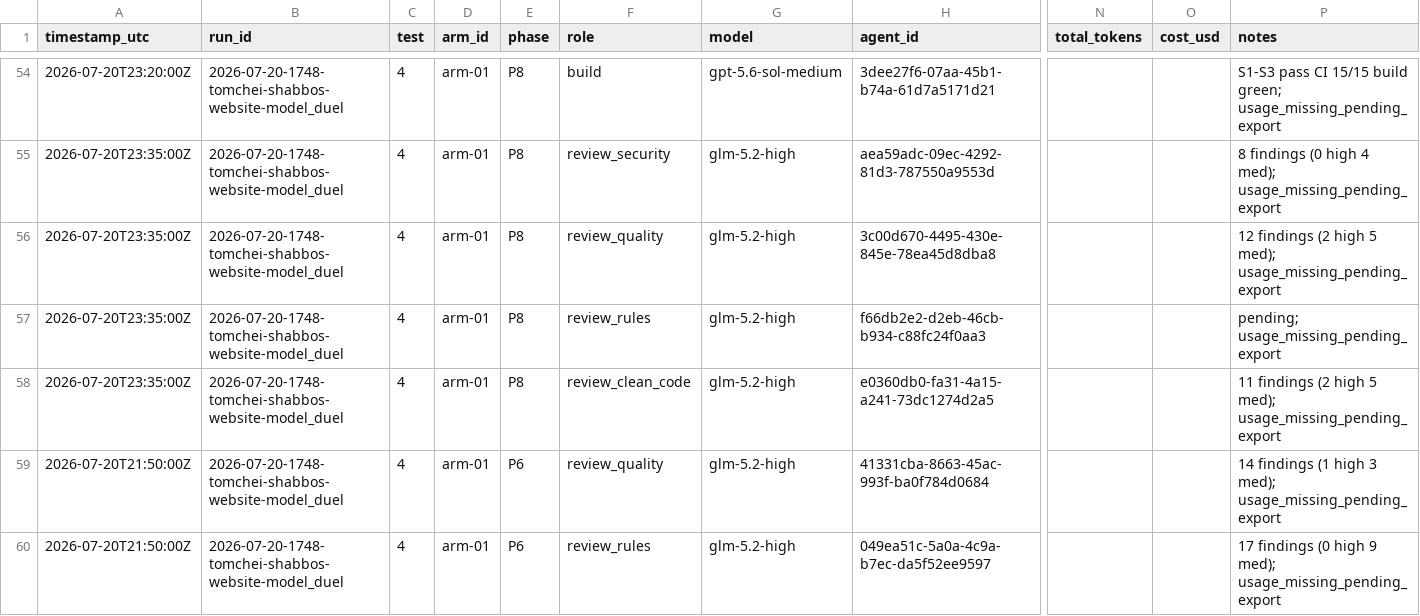
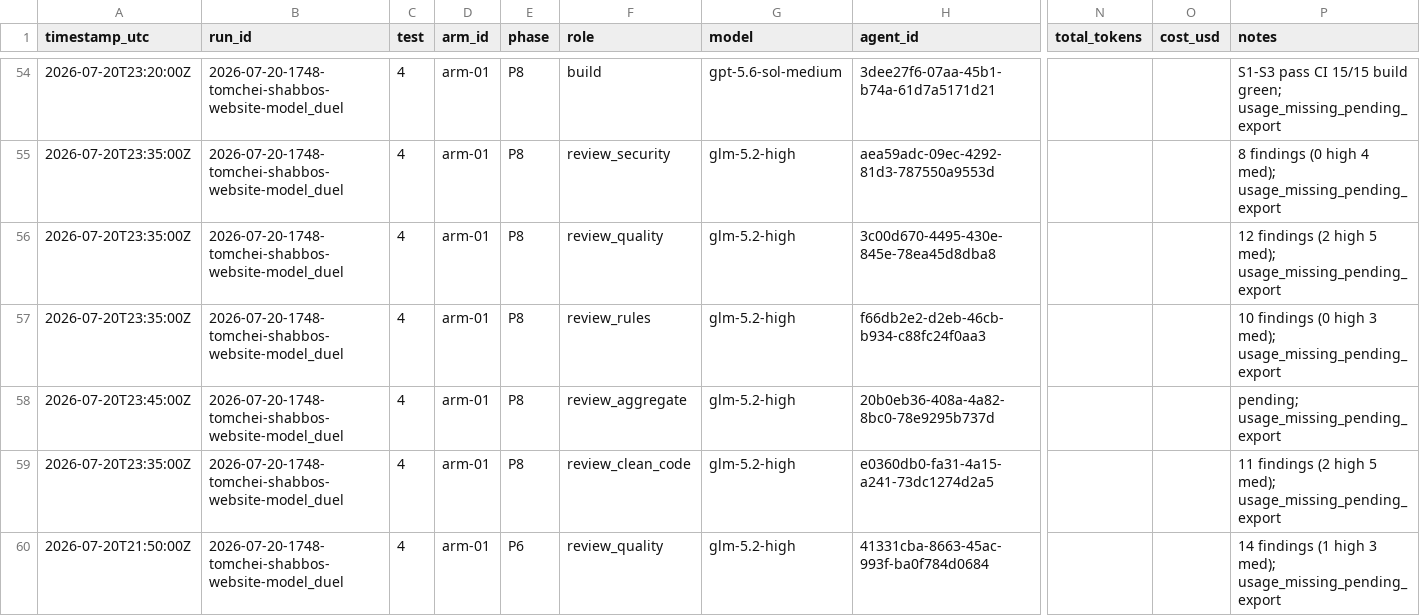
Before and after one commit to mennyg19-cmyk/master-model-duel, a CSV file: runs/2026-07-20-1748-tomchei-shabbos-website-model_duel/results/COST-LEDGER.csv, drawn as a sheet; only a part is shown, gaps mark what is left out; the shorter side is filled out with more unchanged rows; rows hold the shown columns only; the diff names each change by its address in the sheet, - before the commit and + after, or states it on an @@ line.

Commit message:
Complete arm-01 P8 review panel; spawn aggregate.
Rules review: 10 findings (0 high). All four specialists on disk; aggregate reviewer started.

```diff
--- a/runs/2026-07-20-1748-tomchei-shabbos-website-model_duel/results/COST-LEDGER.csv
+++ b/runs/2026-07-20-1748-tomchei-shabbos-website-model_duel/results/COST-LEDGER.csv
-P57 (notes): pending; usage_missing_pending_export
+P57 (notes): 10 findings (0 high 3 med); usage_missing_pending_export
+row 58: 2026-07-20T23:45:00Z | 2026-07-20-1748-tomchei-shabbos-website-model_duel | 4 | arm-01 | P8 | review_aggregate | glm-5.2-high | 20b0eb36-408a-4a82-8bc0-78e9295b737d |  |  | pending; usage_missing_pending_export
```
Also changed, not shown: 2 other files.
